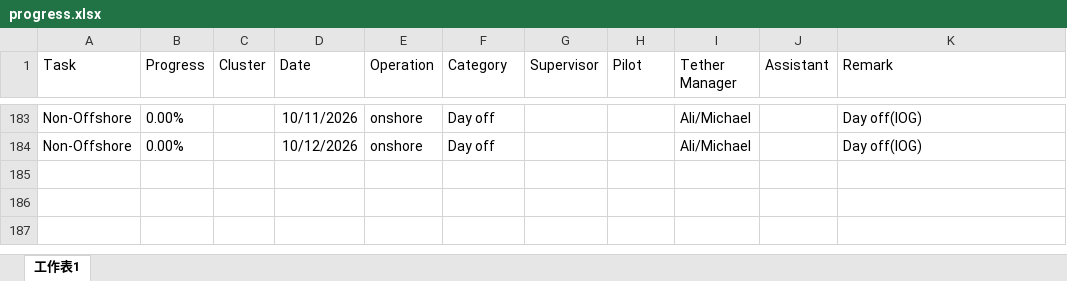
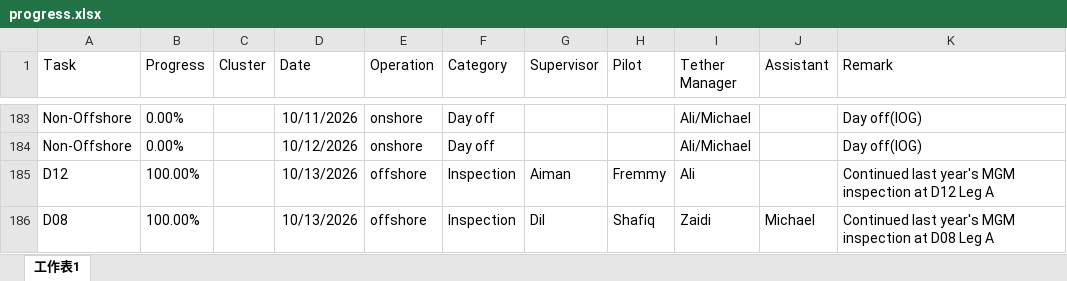
Before and after one commit to starrynight850509-dotcom/offshore-dashboard, an Excel workbook: progress.xlsx, sheet 工作表1, drawn as a sheet; only a part is shown, gaps mark what is left out; values as stored, in another font and other column widths than the file's, no borders; the diff names each change by its address in the sheet, - before the commit and + after, or states it on an @@ line.

```diff
--- a/progress.xlsx (sheet 工作表1)
+++ b/progress.xlsx (sheet 工作表1)
+row 185: D12 | 100.00% |  | 10/13/2026 | offshore | Inspection | Aiman | Fremmy | Ali |  | Continued last year's MGM inspection at D12 Leg A
+row 186: D08 | 100.00% |  | 10/13/2026 | offshore | Inspection | Dil | Shafiq | Zaidi | Michael | Continued last year's MGM inspection at D08 Leg A
```
Also changed, not shown: hourly.xlsx.
